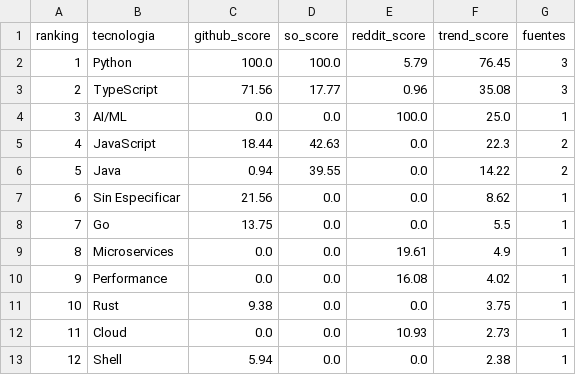
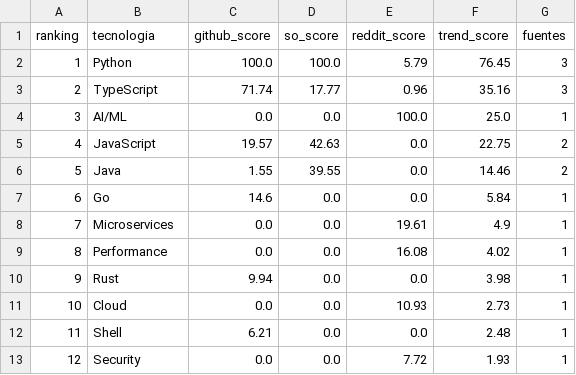
Before and after one commit to Sam-24-dev/Technology-trend-analysis-platform, a CSV file: datos/trend_score.csv, drawn as a sheet; only a part is shown; the diff covers the shown part only.

```diff
--- a/datos/trend_score.csv
+++ b/datos/trend_score.csv
@@ -2,12 +2,12 @@ ranking,tecnologia,github_score,so_score,reddit_score,trend_score,fuentes
 1,Python,100.0,100.0,5.79,76.45,3
-2,TypeScript,71.56,17.77,0.96,35.08,3
+2,TypeScript,71.74,17.77,0.96,35.16,3
 3,AI/ML,0.0,0.0,100.0,25.0,1
-4,JavaScript,18.44,42.63,0.0,22.3,2
-5,Java,0.94,39.55,0.0,14.22,2
-6,Sin Especificar,21.56,0.0,0.0,8.62,1
-7,Go,13.75,0.0,0.0,5.5,1
-8,Microservices,0.0,0.0,19.61,4.9,1
-9,Performance,0.0,0.0,16.08,4.02,1
-10,Rust,9.38,0.0,0.0,3.75,1
-11,Cloud,0.0,0.0,10.93,2.73,1
-12,Shell,5.94,0.0,0.0,2.38,1
+4,JavaScript,19.57,42.63,0.0,22.75,2
+5,Java,1.55,39.55,0.0,14.46,2
+6,Go,14.6,0.0,0.0,5.84,1
+7,Microservices,0.0,0.0,19.61,4.9,1
+8,Performance,0.0,0.0,16.08,4.02,1
+9,Rust,9.94,0.0,0.0,3.98,1
+10,Cloud,0.0,0.0,10.93,2.73,1
+11,Shell,6.21,0.0,0.0,2.48,1
+12,Security,0.0,0.0,7.72,1.93,1
```
Also changed, not shown: 27 edited cells elsewhere in this file, datos/github_correlacion.csv, datos/github_repos_2025.csv, 23 other files.
